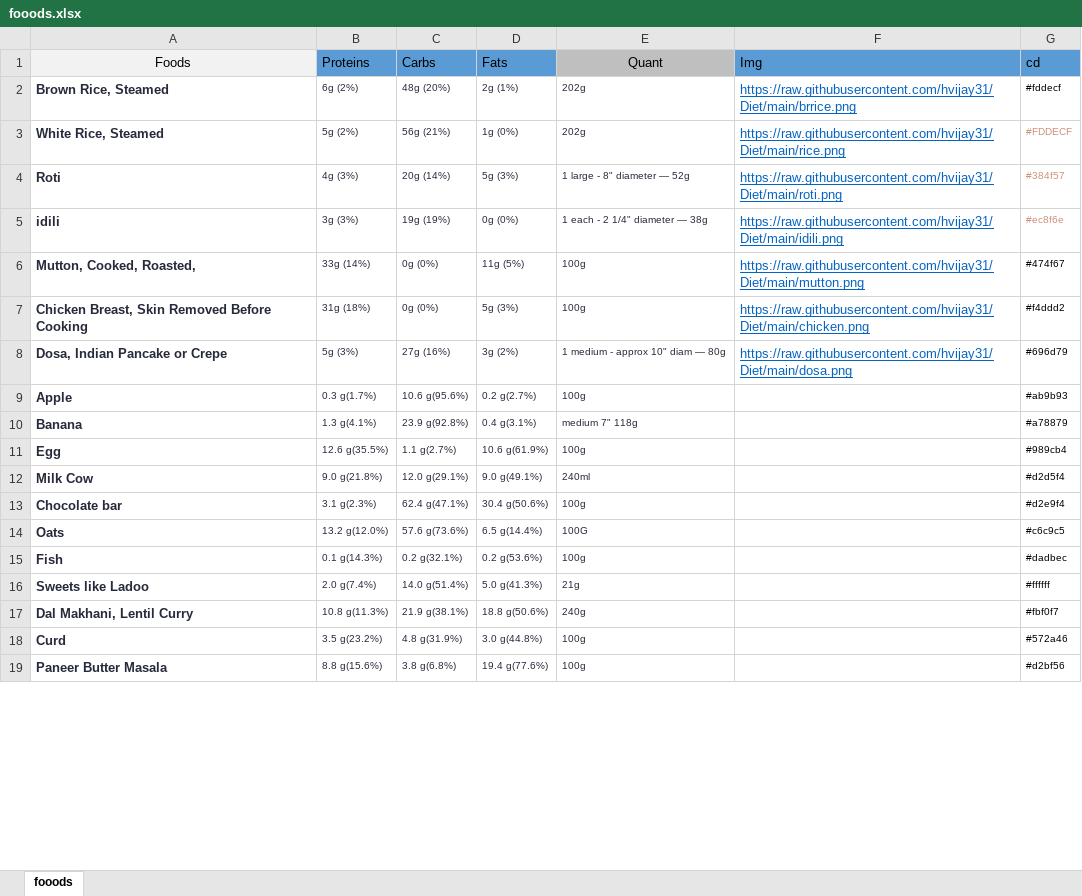
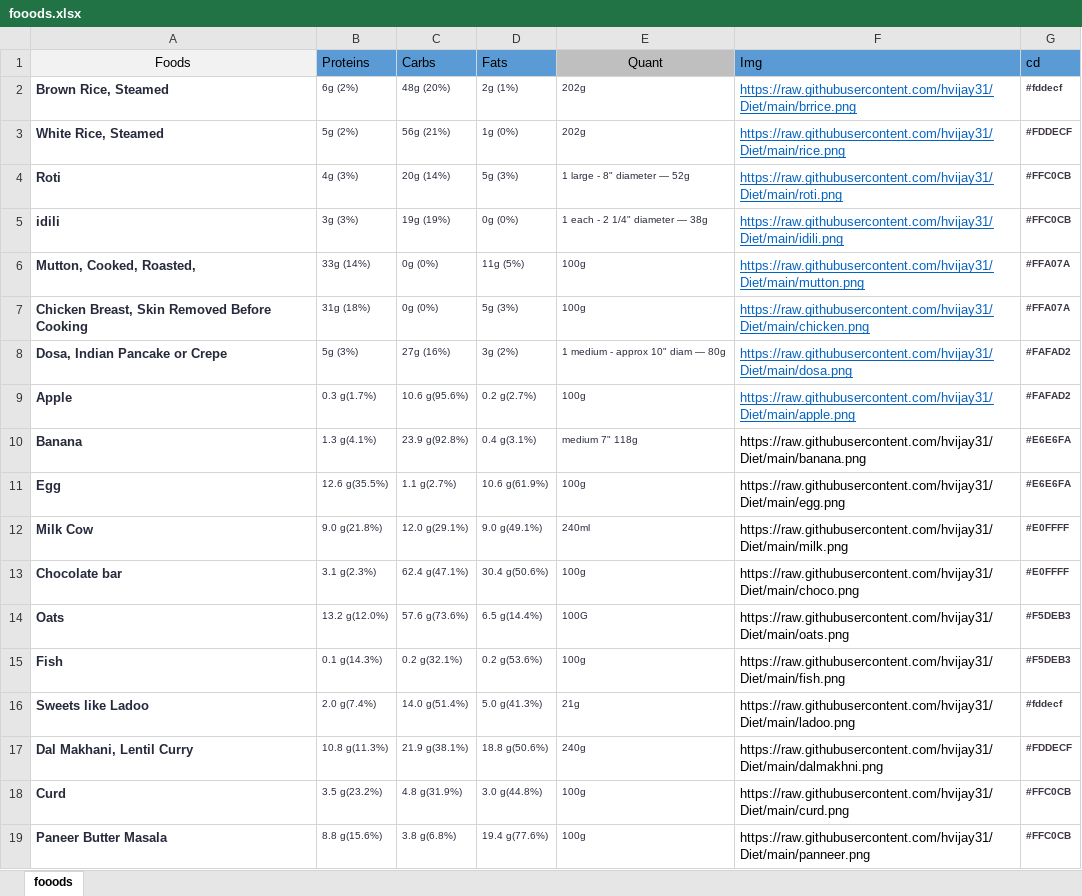
Before and after one commit to hvijay31/Diet, an Excel workbook: fooods.xlsx, sheet fooods, drawn as a sheet; only a part is shown; values as stored, in another font and other column widths than the file's, no borders; the diff covers the shown part only; the diff names each change by its address in the sheet, - before the commit and + after, or states it on an @@ line.

Commit message:
Add files via upload

```diff
--- a/fooods.xlsx (sheet fooods)
+++ b/fooods.xlsx (sheet fooods)
-G2:G19 bold: off
+G2:G19 bold: on
-G2 text colour: black
+G2 text colour: #3F3844
-G3:G5 text colour: #CE9178
+G3:G5 text colour: #3F3844
-G4 (cd): #384f57
+G4 (cd): #FFC0CB
-G5 (cd): #ec8f6e
+G5 (cd): #FFC0CB
-G6 (cd): #474f67
+G6 (cd): #FFA07A
-G6:G19 text colour: black
+G6:G19 text colour: #3F3844
-G7 (cd): #f4ddd2
+G7 (cd): #FFA07A
-G8 (cd): #696d79
+G8 (cd): #FAFAD2
-F9 (Img): (empty)
+F9 (Img): https://raw.githubusercontent.com/hvijay31/Diet/main/apple.png
-G9 (cd): #ab9b93
+G9 (cd): #FAFAD2
-F10 (Img): (empty)
+F10 (Img): https://raw.githubusercontent.com/hvijay31/Diet/main/banana.png
-G10 (cd): #a78879
+G10 (cd): #E6E6FA
-F11 (Img): (empty)
+F11 (Img): https://raw.githubusercontent.com/hvijay31/Diet/main/egg.png
-G11 (cd): #989cb4
+G11 (cd): #E6E6FA
-F12 (Img): (empty)
+F12 (Img): https://raw.githubusercontent.com/hvijay31/Diet/main/milk.png
-G12 (cd): #d2d5f4
+G12 (cd): #E0FFFF
-F13 (Img): (empty)
+F13 (Img): https://raw.githubusercontent.com/hvijay31/Diet/main/choco.png
-G13 (cd): #d2e9f4
+G13 (cd): #E0FFFF
-F14 (Img): (empty)
+F14 (Img): https://raw.githubusercontent.com/hvijay31/Diet/main/oats.png
-G14 (cd): #c6c9c5
+G14 (cd): #F5DEB3
-F15 (Img): (empty)
+F15 (Img): https://raw.githubusercontent.com/hvijay31/Diet/main/fish.png
-G15 (cd): #dadbec
+G15 (cd): #F5DEB3
-F16 (Img): (empty)
+F16 (Img): https://raw.githubusercontent.com/hvijay31/Diet/main/ladoo.png
-G16 (cd): #ffffff
+G16 (cd): #fddecf
-F17 (Img): (empty)
+F17 (Img): https://raw.githubusercontent.com/hvijay31/Diet/main/dalmakhni.png
-G17 (cd): #fbf0f7
+G17 (cd): #FDDECF
-F18 (Img): (empty)
+F18 (Img): https://raw.githubusercontent.com/hvijay31/Diet/main/curd.png
-G18 (cd): #572a46
+G18 (cd): #FFC0CB
-F19 (Img): (empty)
+F19 (Img): https://raw.githubusercontent.com/hvijay31/Diet/main/panneer.png
-G19 (cd): #d2bf56
+G19 (cd): #FFC0CB
```
Also changed, not shown: 10 edited cells and cell formats elsewhere in this sheet.
